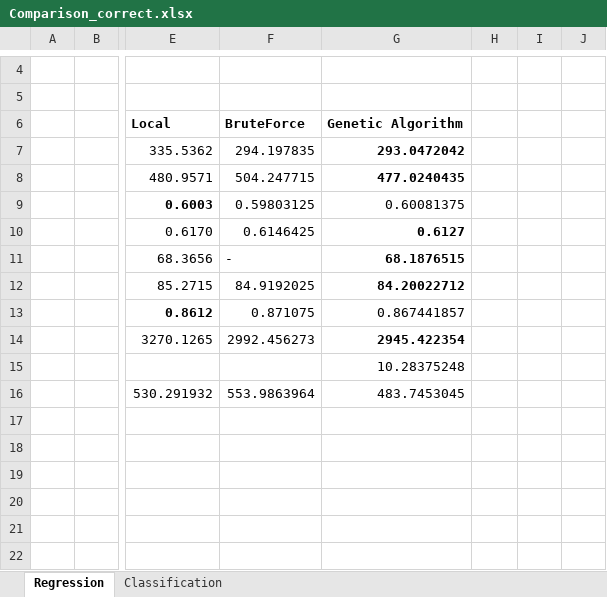
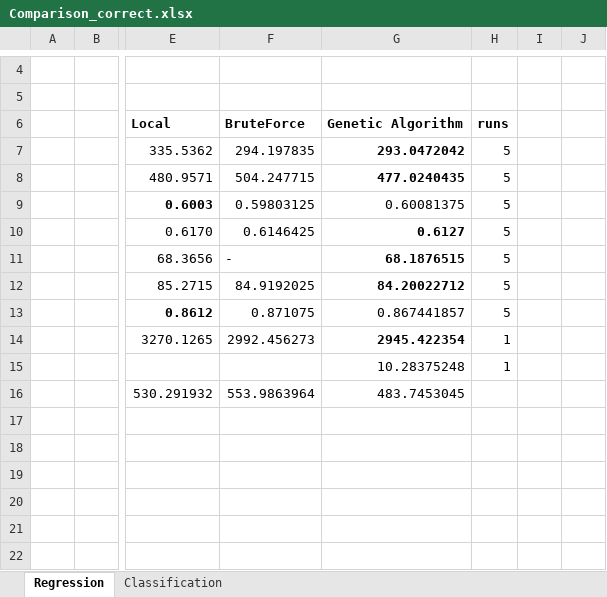
Before and after one commit to rcerri/Clus-Hyper-Code, an Excel workbook: results/Comparison_correct.xlsx, sheet Regression, drawn as a sheet; only a part is shown, gaps mark what is left out; values as stored, in another font and other column widths than the file's, no borders; the diff names each change by its address in the sheet, - before the commit and + after, or states it on an @@ line.

Commit message:
comparison correct

```diff
--- a/results/Comparison_correct.xlsx (sheet Regression)
+++ b/results/Comparison_correct.xlsx (sheet Regression)
-H6: (empty)
+H6: runs
-H7:H13: (empty)
+H7:H13: 5
-H14:H15: (empty)
+H14:H15: 1
```
